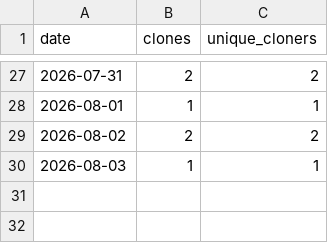
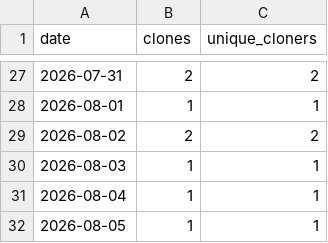
Before and after one commit to munetomoando/kiroku, a CSV file: clones.csv, drawn as a sheet; only a part is shown, gaps mark what is left out.

```diff
--- a/clones.csv
+++ b/clones.csv
@@ -30 +30,3 @@ date,clones,unique_cloners
 2026-08-03,1,1
+2026-08-04,1,1
+2026-08-05,1,1
```
Also changed, not shown: stars.csv, views.csv.
